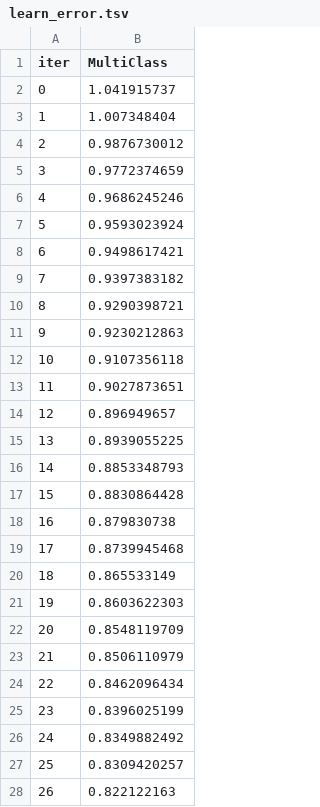
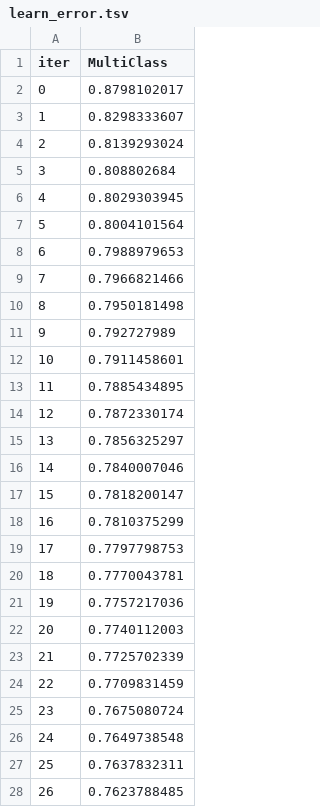
Before and after one commit to weed0328/DNA, a TSV file: 💳데이콘 신용카드 연체 예측 경진대회/catboost_info/learn_error.tsv, drawn as a sheet; only a part is shown; the diff covers the shown part only.

```diff
--- a/💳데이콘 신용카드 연체 예측 경진대회/catboost_info/learn_error.tsv
+++ b/💳데이콘 신용카드 연체 예측 경진대회/catboost_info/learn_error.tsv
@@ -1,28 +1,28 @@
 iter	MultiClass
-0	1.041915737
-1	1.007348404
-2	0.9876730012
-3	0.9772374659
-4	0.9686245246
-5	0.9593023924
-6	0.9498617421
-7	0.9397383182
-8	0.9290398721
-9	0.9230212863
-10	0.9107356118
-11	0.9027873651
-12	0.896949657
-13	0.8939055225
-14	0.8853348793
-15	0.8830864428
-16	0.879830738
-17	0.8739945468
-18	0.865533149
-19	0.8603622303
-20	0.8548119709
-21	0.8506110979
-22	0.8462096434
-23	0.8396025199
-24	0.8349882492
-25	0.8309420257
-26	0.822122163
+0	0.8798102017
+1	0.8298333607
+2	0.8139293024
+3	0.808802684
+4	0.8029303945
+5	0.8004101564
+6	0.7988979653
+7	0.7966821466
+8	0.7950181498
+9	0.792727989
+10	0.7911458601
+11	0.7885434895
+12	0.7872330174
+13	0.7856325297
+14	0.7840007046
+15	0.7818200147
+16	0.7810375299
+17	0.7797798753
+18	0.7770043781
+19	0.7757217036
+20	0.7740112003
+21	0.7725702339
+22	0.7709831459
+23	0.7675080724
+24	0.7649738548
+25	0.7637832311
+26	0.7623788485
```
Also changed, not shown: 73 edited cells elsewhere in this file, 💳데이콘 신용카드 연체 예측 경진대회/catboost_info/time_left.tsv, 8 other files.
